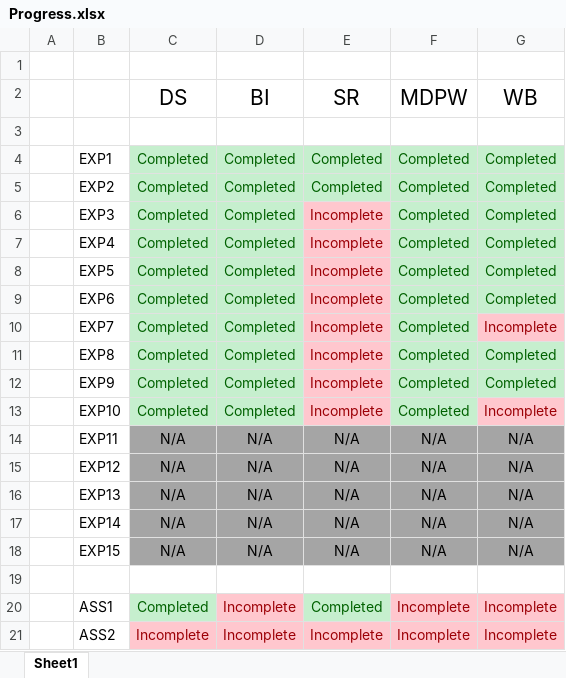
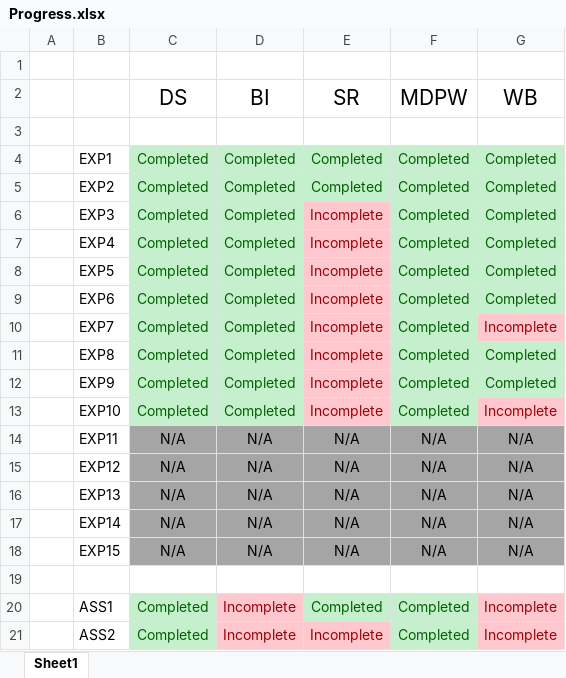
Before and after one commit to qarq90/degree-data, an Excel workbook: SEM 6/Progress.xlsx, sheet Sheet1, drawn as a sheet; values as stored, in another font and other column widths than the file's, no borders; the diff names each change by its address in the sheet, - before the commit and + after, or states it on an @@ line.

Commit message:
MDPW - 14/04/2026

```diff
--- a/SEM 6/Progress.xlsx (sheet Sheet1)
+++ b/SEM 6/Progress.xlsx (sheet Sheet1)
-F20:F21 (MDPW): Incomplete
+F20:F21 (MDPW): Completed
@@ F20:F21 fill: #FFC7CE → #C6EFCE, text colour: #9C0006 → #006100 @@
-C21 (DS): Incomplete
+C21 (DS): Completed
@@ C21 fill: #FFC7CE → #C6EFCE, text colour: #9C0006 → #006100 @@
```
Also changed, not shown: 12 other files.
